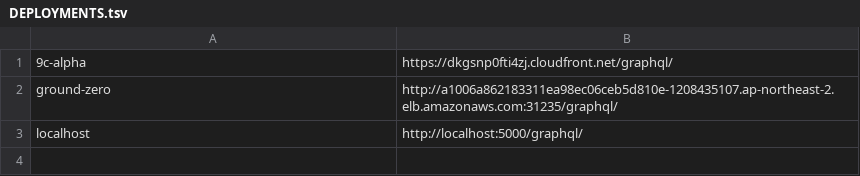
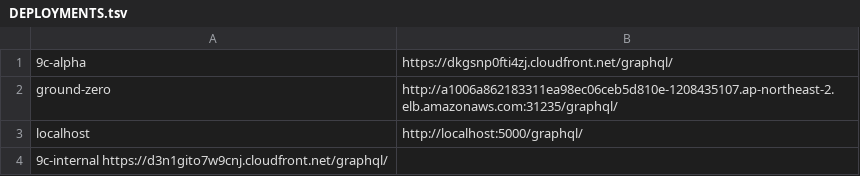
Before and after one commit to planetarium/libplanet-explorer-frontend, a TSV file: DEPLOYMENTS.tsv, drawn as a sheet; the diff names each change by its address in the sheet, - before the commit and + after, or states it on an @@ line.

Commit message:
Update DEPLOYMENTS.tsv for internal test

```diff
--- a/DEPLOYMENTS.tsv
+++ b/DEPLOYMENTS.tsv
+row 4: 9c-internal https://d3n1gito7w9cnj.cloudfront.net/graphql/
```
